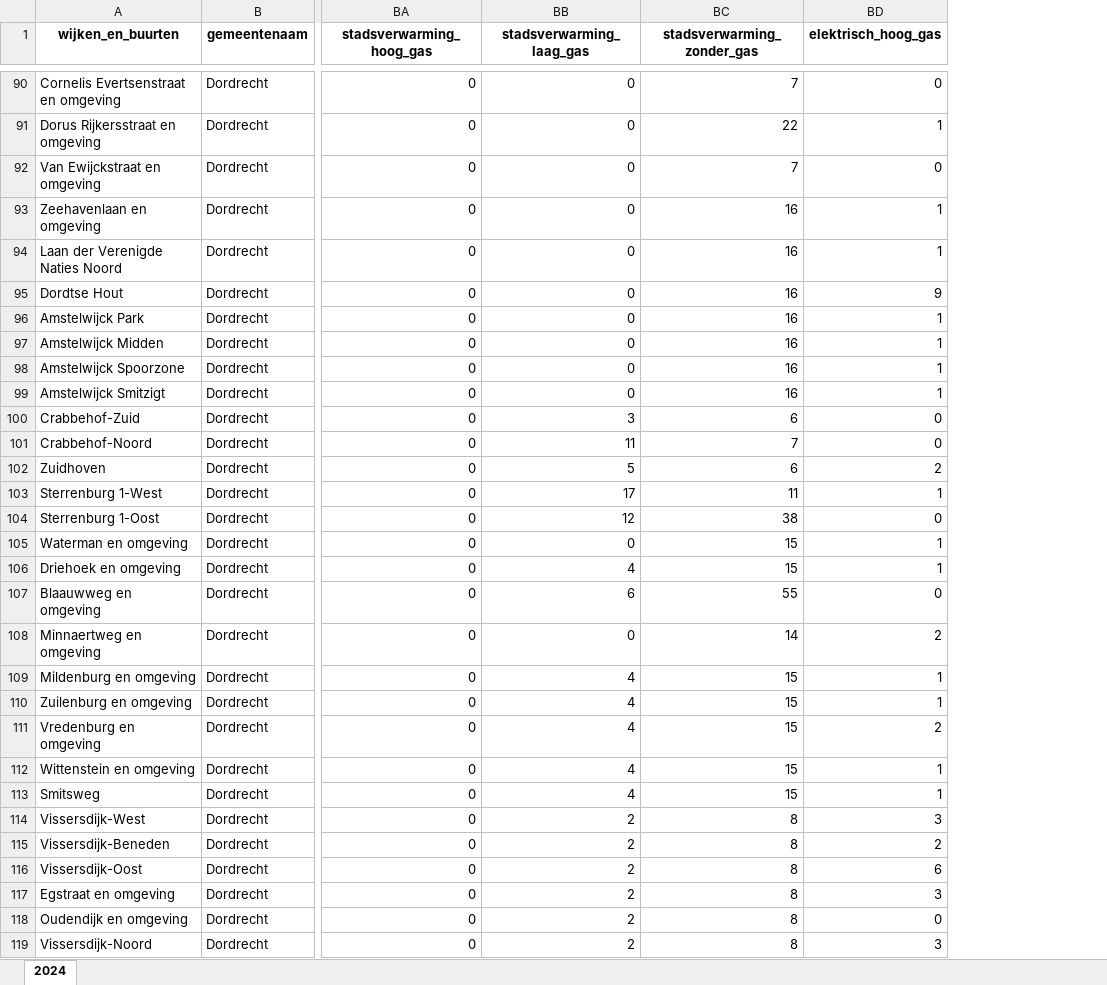
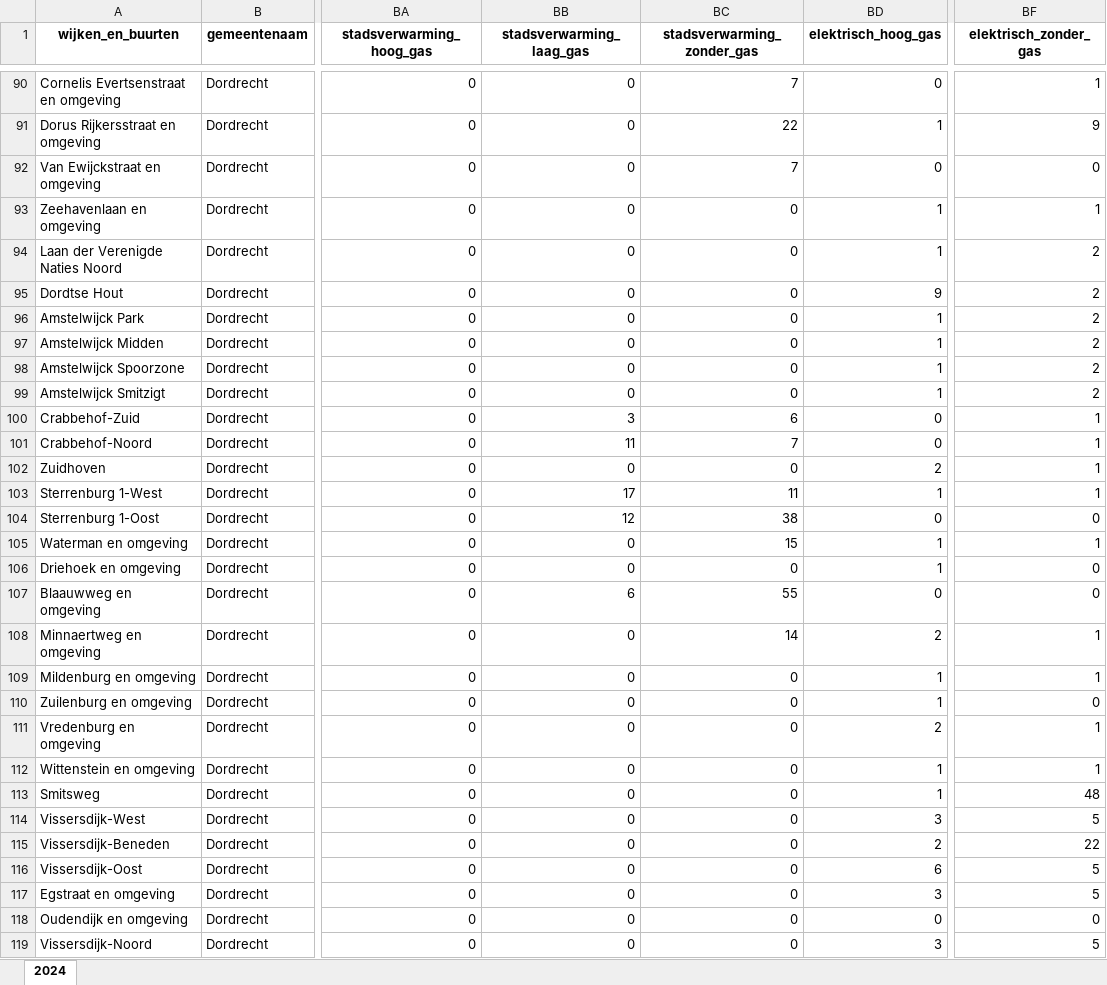
Before and after one commit to Zenmo/data_Generic, an Excel workbook: RES/processed_data_from_loader/buurten/kerncijfers_buurten_drechtsteden_2024.xlsx, sheet 2024, drawn as a sheet; only a part is shown, gaps mark what is left out; values as stored, in another font and other column widths than the file's, no borders; the diff covers the shown part only; the diff names each change by its address in the sheet, - before the commit and + after, or states it on an @@ line.

```diff
--- a/RES/processed_data_from_loader/buurten/kerncijfers_buurten_drechtsteden_2024.xlsx (sheet 2024)
+++ b/RES/processed_data_from_loader/buurten/kerncijfers_buurten_drechtsteden_2024.xlsx (sheet 2024)
+column BF (elektrisch_zonder_gas), rows 90-119: 1 | 9 | 0 | 1 | 2 | 2 | 2 | 2 | 2 | 2 | 1 | 1 | 1 | 1 | 0 | 1 | 0 | 0 | 1 | 1 | 0 | 1 | 1 | 48 | 5 | 22 | 5 | 5 | 0 | 5
-BC93:BC99 (stadsverwarming_zonder_gas): 16
+BC93:BC99 (stadsverwarming_zonder_gas): 0
-BB102 (stadsverwarming_laag_gas): 5
+BB102 (stadsverwarming_laag_gas): 0
-BC102 (stadsverwarming_zonder_gas): 6
+BC102 (stadsverwarming_zonder_gas): 0
-BB106 (stadsverwarming_laag_gas): 4
+BB106 (stadsverwarming_laag_gas): 0
-BC106 (stadsverwarming_zonder_gas): 15
+BC106 (stadsverwarming_zonder_gas): 0
-BB109:BB113 (stadsverwarming_laag_gas): 4
+BB109:BB113 (stadsverwarming_laag_gas): 0
-BC109:BC113 (stadsverwarming_zonder_gas): 15
+BC109:BC113 (stadsverwarming_zonder_gas): 0
-BB114:BB119 (stadsverwarming_laag_gas): 2
+BB114:BB119 (stadsverwarming_laag_gas): 0
-BC114:BC119 (stadsverwarming_zonder_gas): 8
+BC114:BC119 (stadsverwarming_zonder_gas): 0
```
Also changed, not shown: 283 edited cells elsewhere in this sheet, RES/processed_data_from_loader/buurten/kerncijfers_buurten_drechtsteden_2023.xlsx, 13 other files.
